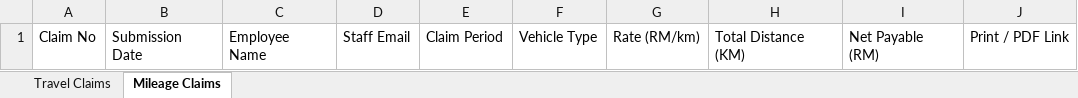
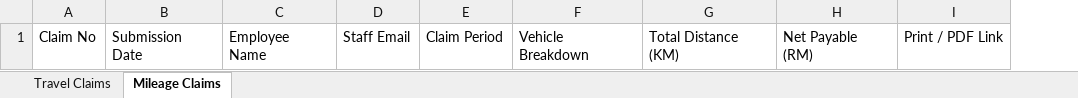
Before and after one commit to elchng/tmc, an Excel workbook: claim-form/Claims_Register.xlsx, sheet Mileage Claims, drawn as a sheet; values as stored, in another font and other column widths than the file's, no borders; table styles not drawn; removed rows and columns are numbered as before the commit, all else as after; the diff names each change by its address in the sheet, - before the commit and + after, or states it on an @@ line.

```diff
--- a/claim-form/Claims_Register.xlsx (sheet Mileage Claims)
+++ b/claim-form/Claims_Register.xlsx (sheet Mileage Claims)
-column F, row 1: Vehicle Type
-column G, row 1: Rate (RM/km)
+column F, row 1: Vehicle Breakdown
```
Also changed, not shown: claim-form/celectric-claim-form/extras/Claims_Register.xlsx, 12 other files.
